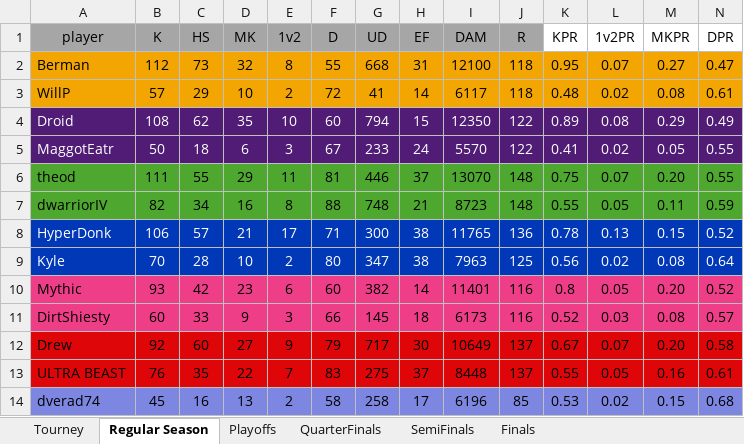
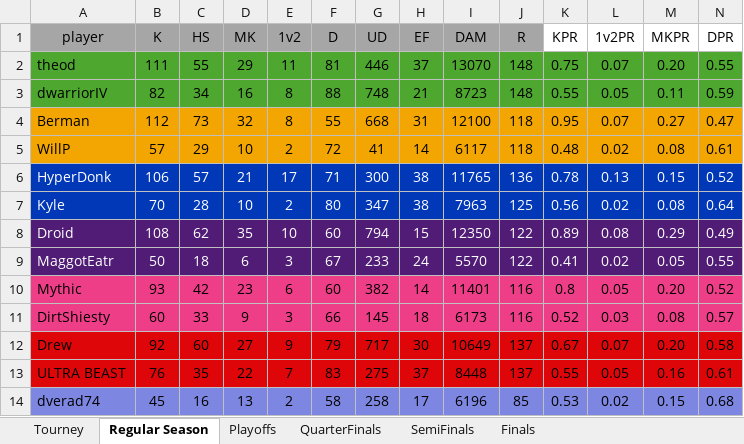
Before and after one commit to PatrickBrady7/broys2v2bot, an Excel workbook: 2026WinterLeagueXL.xlsx, sheet Regular Season, drawn as a sheet; only a part is shown; values as stored, in another font and other column widths than the file's, no borders; removed rows and columns are numbered as before the commit, all else as after; rows hold the shown columns only; the diff names each change by its address in the sheet, - before the commit and + after, or states it on an @@ line.

```diff
--- a/2026WinterLeagueXL.xlsx (sheet Regular Season)
+++ b/2026WinterLeagueXL.xlsx (sheet Regular Season)
+row 2: theod | 111 | 55 | 29 | 11 | 81 | 446 | 37 | 13070 | 148 | 0.75 | 0.07 | 0.20 | 0.55
+row 3: dwarriorIV | 82 | 34 | 16 | 8 | 88 | 748 | 21 | 8723 | 148 | 0.55 | 0.05 | 0.11 | 0.59
-row 4: Droid | 108 | 62 | 35 | 10 | 60 | 794 | 15 | 12350 | 122 | 0.89 | 0.08 | 0.29 | 0.49
-row 5: MaggotEatr | 50 | 18 | 6 | 3 | 67 | 233 | 24 | 5570 | 122 | 0.41 | 0.02 | 0.05 | 0.55
-row 6: theod | 111 | 55 | 29 | 11 | 81 | 446 | 37 | 13070 | 148 | 0.75 | 0.07 | 0.20 | 0.55
-row 7: dwarriorIV | 82 | 34 | 16 | 8 | 88 | 748 | 21 | 8723 | 148 | 0.55 | 0.05 | 0.11 | 0.59
+row 8: Droid | 108 | 62 | 35 | 10 | 60 | 794 | 15 | 12350 | 122 | 0.89 | 0.08 | 0.29 | 0.49
+row 9: MaggotEatr | 50 | 18 | 6 | 3 | 67 | 233 | 24 | 5570 | 122 | 0.41 | 0.02 | 0.05 | 0.55
```
Also changed, not shown: sheet SemiFinals, sheet Tourney, sheet Playoffs, sheet Finals, formulas that keep their value, 1 other file.
